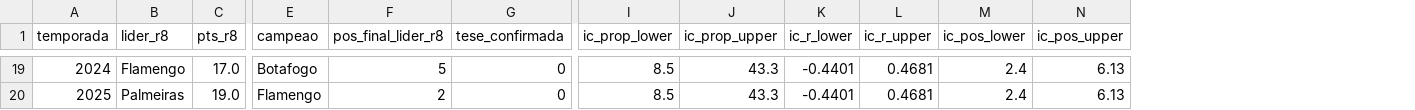
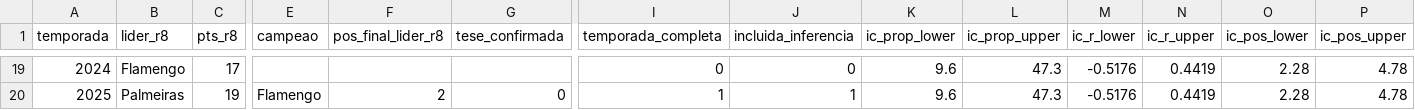
Before and after one commit to natoawayrj/Analise-Brasileirao, a CSV file: dados/processed/tese_r8_guardiola.csv, drawn as a sheet; only a part is shown, gaps mark what is left out; addresses are those after the commit; the diff covers the shown part only; the diff names each change by its address in the sheet, - before the commit and + after, or states it on an @@ line.

```diff
--- a/dados/processed/tese_r8_guardiola.csv
+++ b/dados/processed/tese_r8_guardiola.csv
+column I (temporada_completa), rows 19-20: 0 | 1
+column J (incluida_inferencia), rows 19-20: 0 | 1
-C19 (pts_r8): 17.0
+C19 (pts_r8): 17
-E19 (campeao): Botafogo
+E19 (campeao): (empty)
-F19 (pos_final_lider_r8): 5
+F19 (pos_final_lider_r8): (empty)
-G19 (tese_confirmada): 0
+G19 (tese_confirmada): (empty)
-K19:K20 (ic_prop_lower): 8.5
+K19:K20 (ic_prop_lower): 9.6
-L19:L20 (ic_prop_upper): 43.3
+L19:L20 (ic_prop_upper): 47.3
-M19:M20 (ic_r_lower): -0.4401
+M19:M20 (ic_r_lower): -0.5176
-N19:N20 (ic_r_upper): 0.4681
+N19:N20 (ic_r_upper): 0.4419
-O19:O20 (ic_pos_lower): 2.4
+O19:O20 (ic_pos_lower): 2.28
-P19:P20 (ic_pos_upper): 6.13
+P19:P20 (ic_pos_upper): 4.78
-C20 (pts_r8): 19.0
+C20 (pts_r8): 19
```
Also changed, not shown: 125 edited cells elsewhere in this file, dados/processed/investimento_vs_desempenho.csv, 2 other files.
